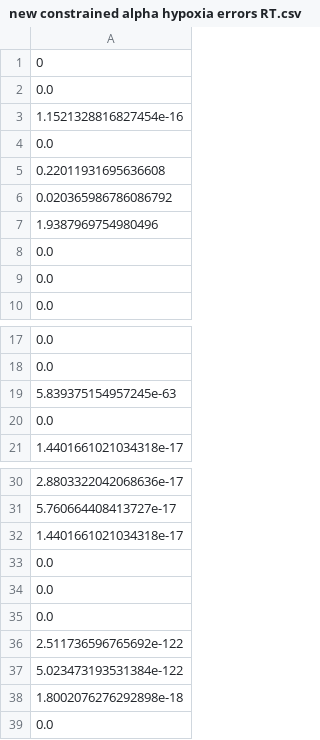
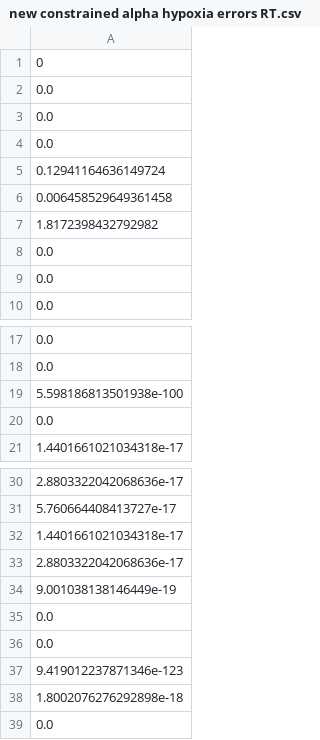
Before and after one commit to AllisonNg067/Hypoxia, a CSV file: new constrained alpha hypoxia errors RT.csv, drawn as a sheet; only a part is shown, gaps mark what is left out.

```diff
--- a/new constrained alpha hypoxia errors RT.csv
+++ b/new constrained alpha hypoxia errors RT.csv
@@ -2,7 +2,7 @@
 0.0
-1.1521328816827454e-16
 0.0
-0.22011931695636608
-0.020365986786086792
-1.9387969754980496
+0.0
+0.12941164636149724
+0.006458529649361458
+1.8172398432792982
 0.0
@@ -18,3 +18,3 @@
 0.0
-5.839375154957245e-63
+5.598186813501938e-100
 0.0
@@ -32,7 +32,7 @@
 1.4401661021034318e-17
+2.8803322042068636e-17
+9.001038138146449e-19
 0.0
 0.0
-0.0
-2.511736596765692e-122
-5.023473193531384e-122
+9.419012237871346e-123
 1.8002076276292898e-18
```
Also changed, not shown: new constrained alpha hypoxia best parameters RT.csv, new constrained alpha hypoxia means RT.csv, 14 other files.
